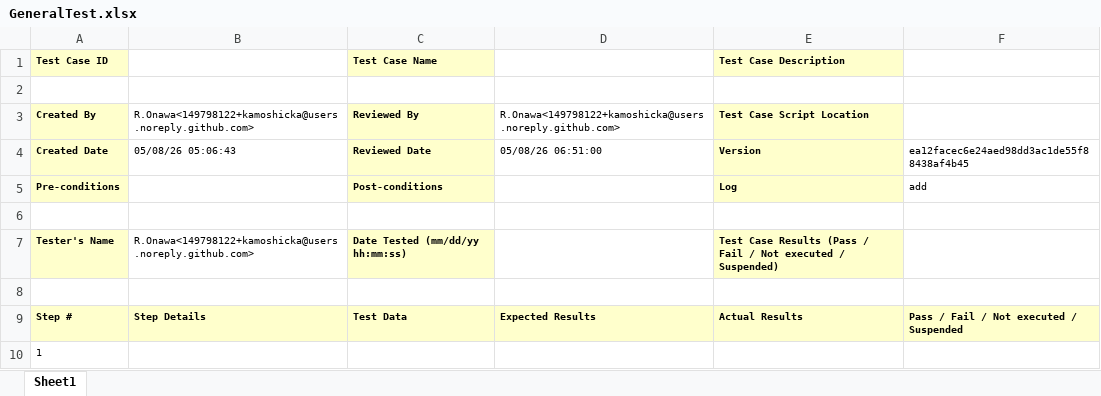
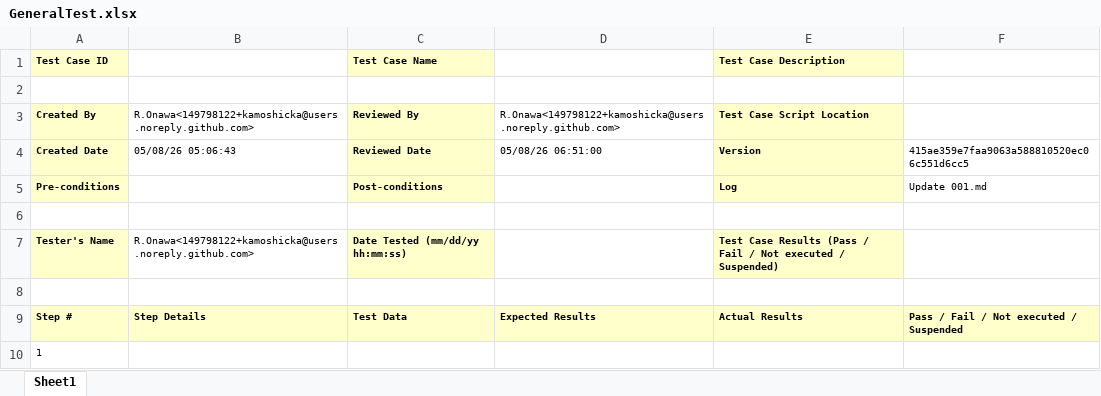
Before and after one commit to kamoshicka/TestManagementSolution, an Excel workbook: Reports/GeneralTest.xlsx, sheet Sheet1, drawn as a sheet; values as stored, in another font and other column widths than the file's, no borders; the diff names each change by its address in the sheet, - before the commit and + after, or states it on an @@ line.

```diff
--- a/Reports/GeneralTest.xlsx (sheet Sheet1)
+++ b/Reports/GeneralTest.xlsx (sheet Sheet1)
-F4: ea12facec6e24aed98dd3ac1de55f88438af4b45
+F4: 415ae359e7faa9063a588810520ec06c551d6cc5
-F5: add
+F5: Update 001.md
```
Also changed, not shown: Reports/GeneralTestAnalysis.xlsx, Reports/LOGIN/001.xlsx, 2 other files.
